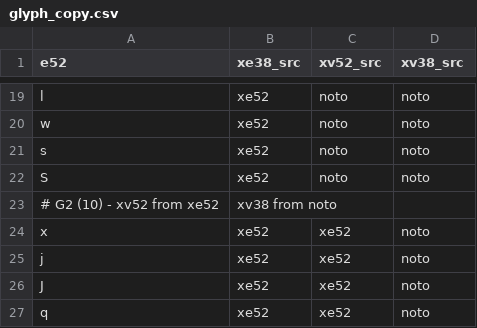
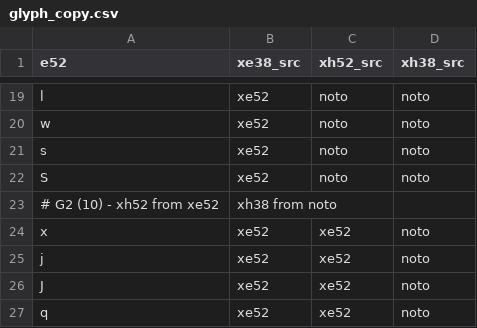
Before and after one commit to zawa8/pff, a CSV file: scripts/xi52py/glyph_copy/glyph_copy.csv, drawn as a sheet; only a part is shown, gaps mark what is left out; the diff names each change by its address in the sheet, - before the commit and + after, or states it on an @@ line.

Commit message:
update scripts: xi52font→xi52sfd, xv→xh, asc suffix, ttf/woff2 folders

```diff
--- a/scripts/xi52py/glyph_copy/glyph_copy.csv
+++ b/scripts/xi52py/glyph_copy/glyph_copy.csv
-C1: xv52_src
+C1: xh52_src
-D1: xv38_src
+D1: xh38_src
-A23 (e52): # G2 (10) - xv52 from xe52
+A23 (e52): # G2 (10) - xh52 from xe52
-B23 (xe38_src): xv38 from noto
+B23 (xe38_src): xh38 from noto
```
Also changed, not shown: 29 other files.
